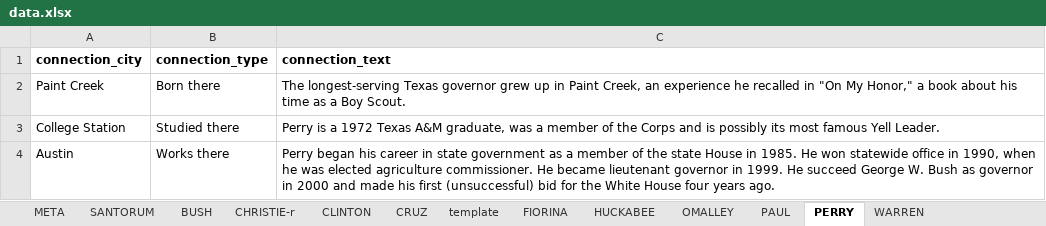
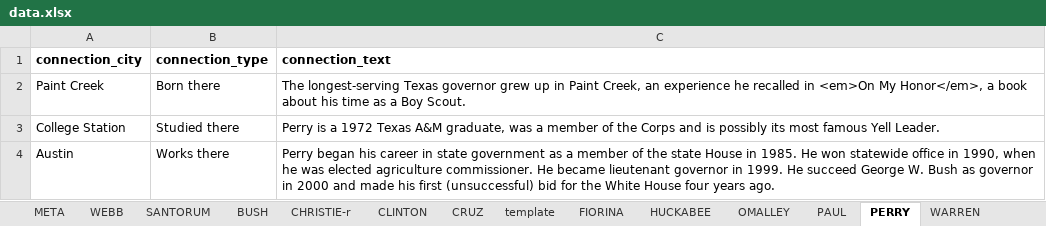
Before and after one commit to texastribune/tx-prez-candidates, an Excel workbook: data.xlsx, sheet PERRY, drawn as a sheet; values as stored, in another font and other column widths than the file's, no borders; charts and pictures not drawn; the diff names each change by its address in the sheet, - before the commit and + after, or states it on an @@ line.

Commit message:
added webb and copy edits in spreadsheet, also took away markdown

```diff
--- a/data.xlsx (sheet PERRY)
+++ b/data.xlsx (sheet PERRY)
+sheet tab: WEBB
-C2 (connection_text): …recalled in "On My Honor," a book…
+C2 (connection_text): …recalled in <em>On My Honor</em>, a book…
```
Also changed, not shown: sheet META, sheet CRUZ, charts or pictures, 2 other files.
